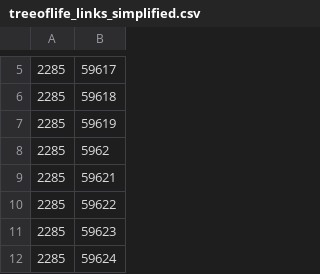
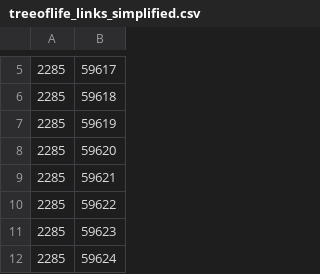
Before and after one commit to Saadiinho/TreeLife, a CSV file: treeoflife_links_simplified.csv, drawn as a sheet; only a part is shown, gaps mark what is left out.

```diff
--- a/treeoflife_links_simplified.csv
+++ b/treeoflife_links_simplified.csv
@@ -7,3 +7,3 @@
 2285,59619
-2285,5962
+2285,59620
 2285,59621
```
Also changed, not shown: 7 other files.
